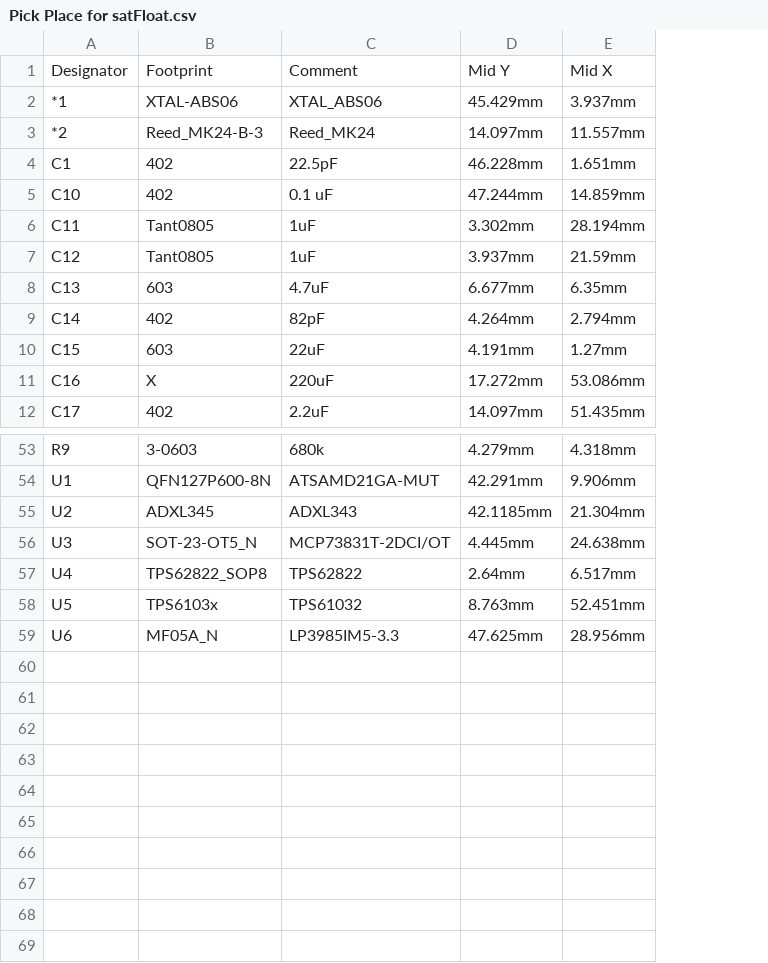
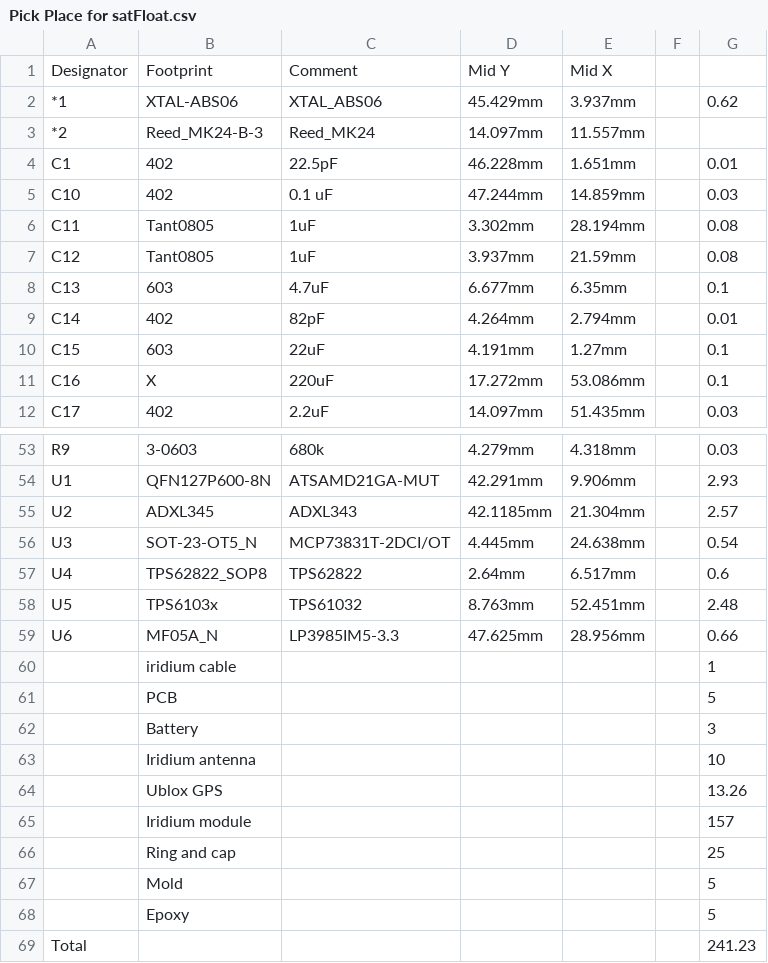
Before and after one commit to loggerhead-instruments/satFloat, a CSV file: Altium/Project Outputs for satFloat/Pick Place for satFloat.csv, drawn as a sheet; only a part is shown, gaps mark what is left out; the diff names each change by its address in the sheet, - before the commit and + after, or states it on an @@ line.

```diff
--- a/Altium/Project Outputs for satFloat/Pick Place for satFloat.csv
+++ b/Altium/Project Outputs for satFloat/Pick Place for satFloat.csv
+column F, empty
+column G, rows 2-12: 0.62 |  | 0.01 | 0.03 | 0.08 | 0.08 | 0.1 | 0.01 | 0.1 | 0.1 | 0.03; rows 53-59: 0.03 | 2.93 | 2.57 | 0.54 | 0.6 | 2.48 | 0.66
+row 60:  | iridium cable |  |  |  |  | 1
+row 61:  | PCB |  |  |  |  | 5
+row 62:  | Battery |  |  |  |  | 3
+row 63:  | Iridium antenna |  |  |  |  | 10
+row 64:  | Ublox GPS |  |  |  |  | 13.26
+row 65:  | Iridium module |  |  |  |  | 157
+row 66:  | Ring and cap |  |  |  |  | 25
+row 67:  | Mold |  |  |  |  | 5
+row 68:  | Epoxy |  |  |  |  | 5
+row 69: Total |  |  |  |  |  | 241.23
```
Also changed, not shown: 1 other file.
